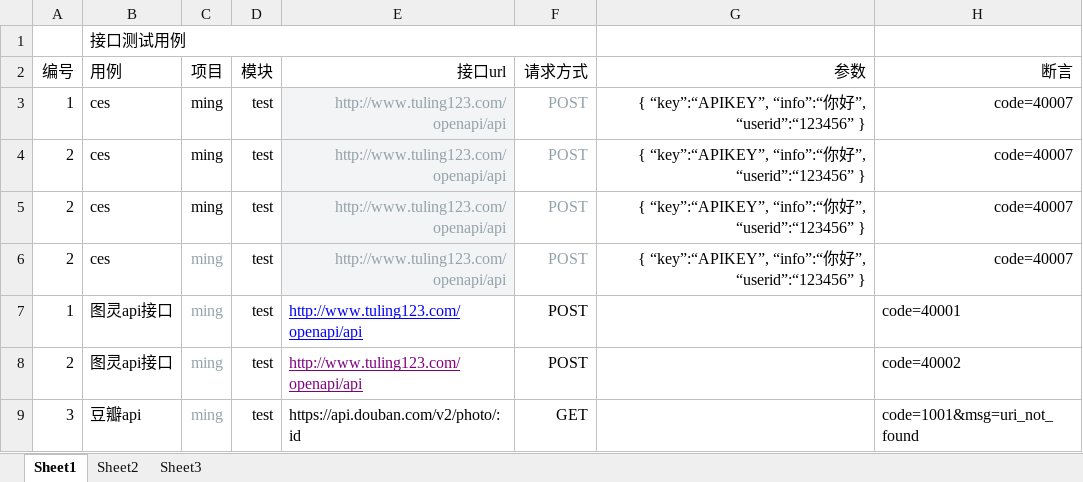
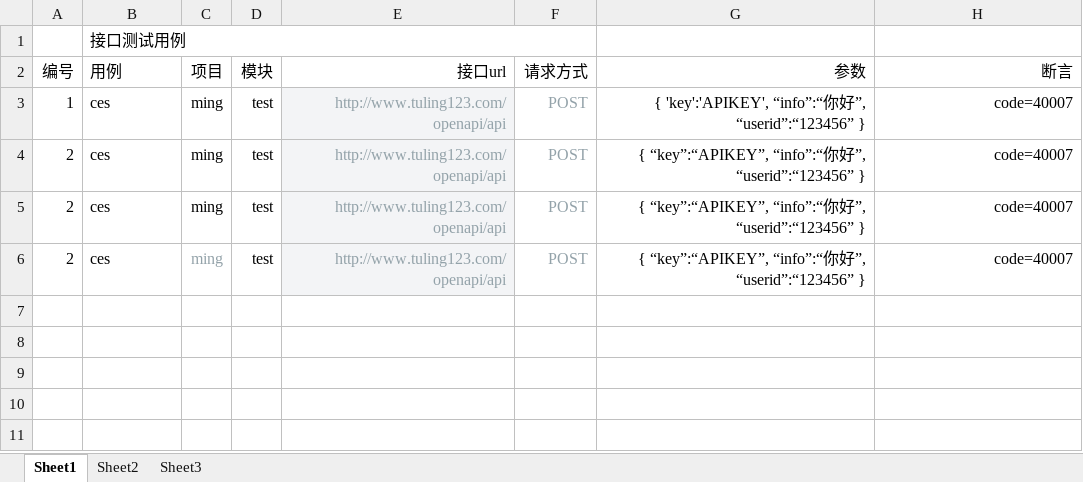
Before and after one commit to liwanlei/FXTest, an Excel workbook: jiekoucase.xlsx, sheet Sheet1, drawn as a sheet; values as stored, in another font and other column widths than the file's, no borders; the diff names each change by its address in the sheet, - before the commit and + after, or states it on an @@ line.

```diff
--- a/jiekoucase.xlsx (sheet Sheet1)
+++ b/jiekoucase.xlsx (sheet Sheet1)
-G3 (参数): { “key”:“APIKEY”, “info”:“你…
+G3 (参数): { 'key':'APIKEY', “info”:“你…
-row 7: 1 | 图灵api接口 | ming | test | http://www.tuling123.com/openapi/api | POST |  | code=40001
-row 8: 2 | 图灵api接口 | ming | test | http://www.tuling123.com/openapi/api | POST |  | code=40002
-row 9: 3 | 豆瓣api | ming | test | https://api.douban.com/v2/photo/:id | GET |  | code=1001&msg=uri_not_found
```
Also changed, not shown: 22 other files.
